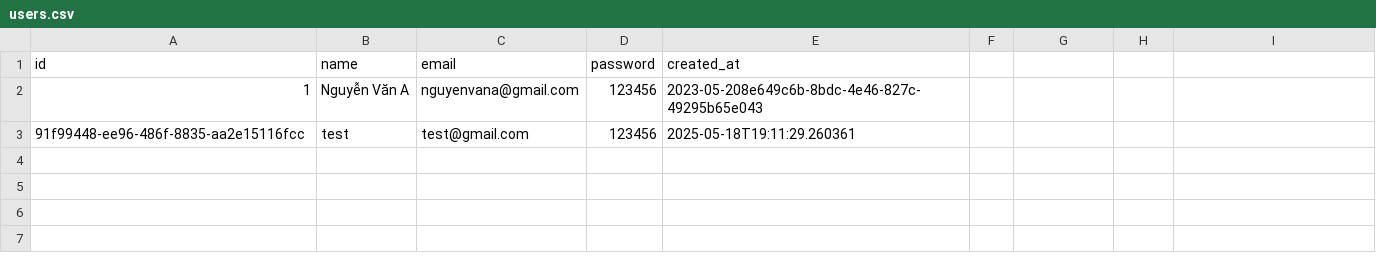
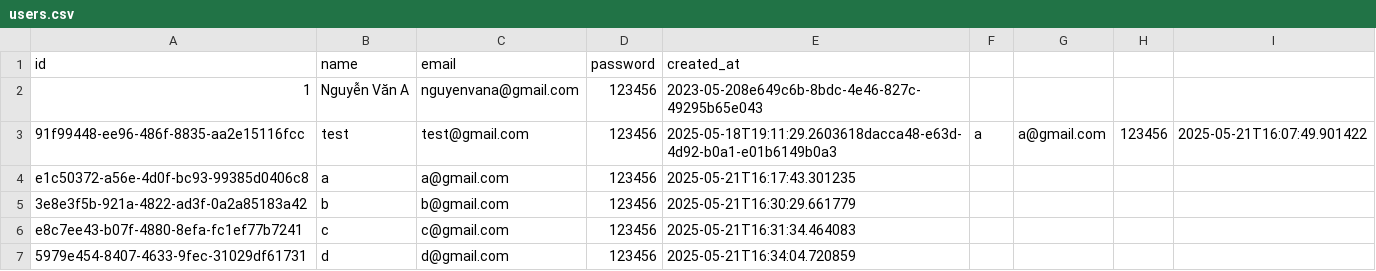
Before and after one commit to NPhuong1101/HTVTT_Recommendation, a CSV file: public/data/users.csv, drawn as a sheet.

```diff
--- a/public/data/users.csv
+++ b/public/data/users.csv
@@ -2,2 +2,6 @@ id,name,email,password,created_at
 1,Nguyễn Văn A,nguyenvana@gmail.com,123456,2023-05-208e649c6b-8bdc-4e46-827c-49295b65e043
-91f99448-ee96-486f-8835-aa2e15116fcc,test,test@gmail.com,123456,2025-05-18T19:11:29.260361
+91f99448-ee96-486f-8835-aa2e15116fcc,test,test@gmail.com,123456,2025-05-18T19:11:29.2603618dacca48-e63d-4d92-b0a1-e01b6149b0a3,a,a@gmail.com,123456,2025-05-21T16:07:49.901422
+e1c50372-a56e-4d0f-bc93-99385d0406c8,a,a@gmail.com,123456,2025-05-21T16:17:43.301235
+3e8e3f5b-921a-4822-ad3f-0a2a85183a42,b,b@gmail.com,123456,2025-05-21T16:30:29.661779
+e8c7ee43-b07f-4880-8efa-fc1ef77b7241,c,c@gmail.com,123456,2025-05-21T16:31:34.464083
+5979e454-8407-4633-9fec-31029df61731,d,d@gmail.com,123456,2025-05-21T16:34:04.720859
```
Also changed, not shown: public/data/user_travel_history.csv, 4 other files.
